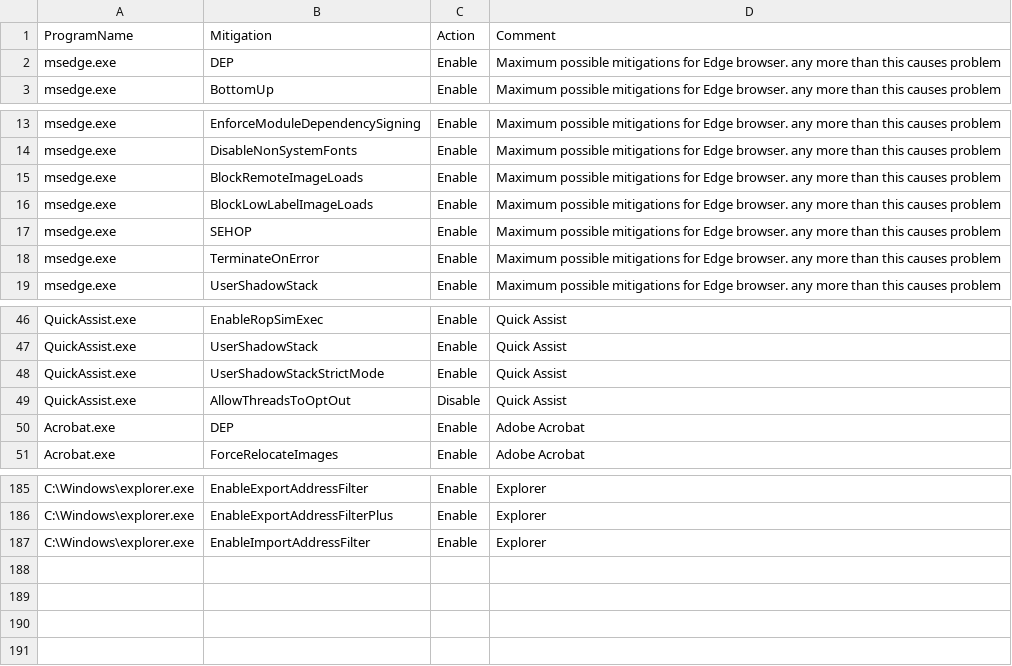
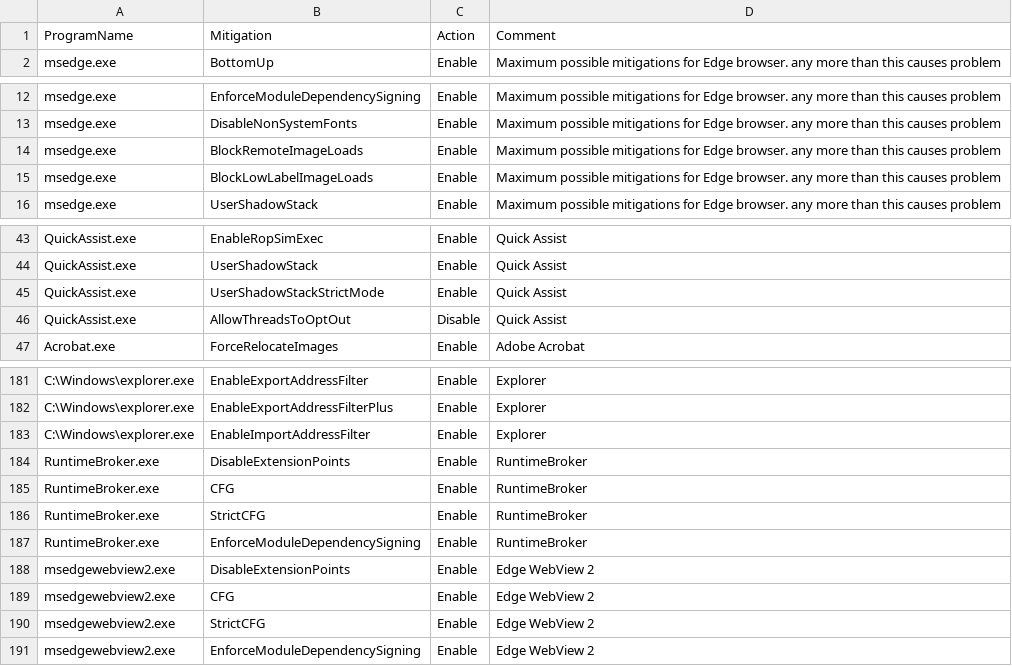
Before and after one commit to HotCakeX/Harden-Windows-Security, a CSV file: Payload/ProcessMitigations.csv, drawn as a sheet; only a part is shown, gaps mark what is left out; removed rows and columns are numbered as before the commit, all else as after; the diff names each change by its address in the sheet, - before the commit and + after, or states it on an @@ line.

Commit message:
Update ProcessMitigations.csv
Added Process mitigations for WebView 2 and Runtime broker

Removed unnecessary process mitigations for Edge and Acrobat reader because they are enabled by default by system

These changes are automatically applied when you run the Microsoft Defender category using the Harden Windows Security Module.

```diff
--- a/Payload/ProcessMitigations.csv
+++ b/Payload/ProcessMitigations.csv
-row 2: msedge.exe | DEP | Enable | Maximum possible mitigations for Edge browser. any more than this causes problem
-row 17: msedge.exe | SEHOP | Enable | Maximum possible mitigations for Edge browser. any more than this causes problem
-row 18: msedge.exe | TerminateOnError | Enable | Maximum possible mitigations for Edge browser. any more than this causes problem
-row 50: Acrobat.exe | DEP | Enable | Adobe Acrobat
+row 184: RuntimeBroker.exe | DisableExtensionPoints | Enable | RuntimeBroker
+row 185: RuntimeBroker.exe | CFG | Enable | RuntimeBroker
+row 186: RuntimeBroker.exe | StrictCFG | Enable | RuntimeBroker
+row 187: RuntimeBroker.exe | EnforceModuleDependencySigning | Enable | RuntimeBroker
+row 188: msedgewebview2.exe | DisableExtensionPoints | Enable | Edge WebView 2
+row 189: msedgewebview2.exe | CFG | Enable | Edge WebView 2
+row 190: msedgewebview2.exe | StrictCFG | Enable | Edge WebView 2
+row 191: msedgewebview2.exe | EnforceModuleDependencySigning | Enable | Edge WebView 2
```
